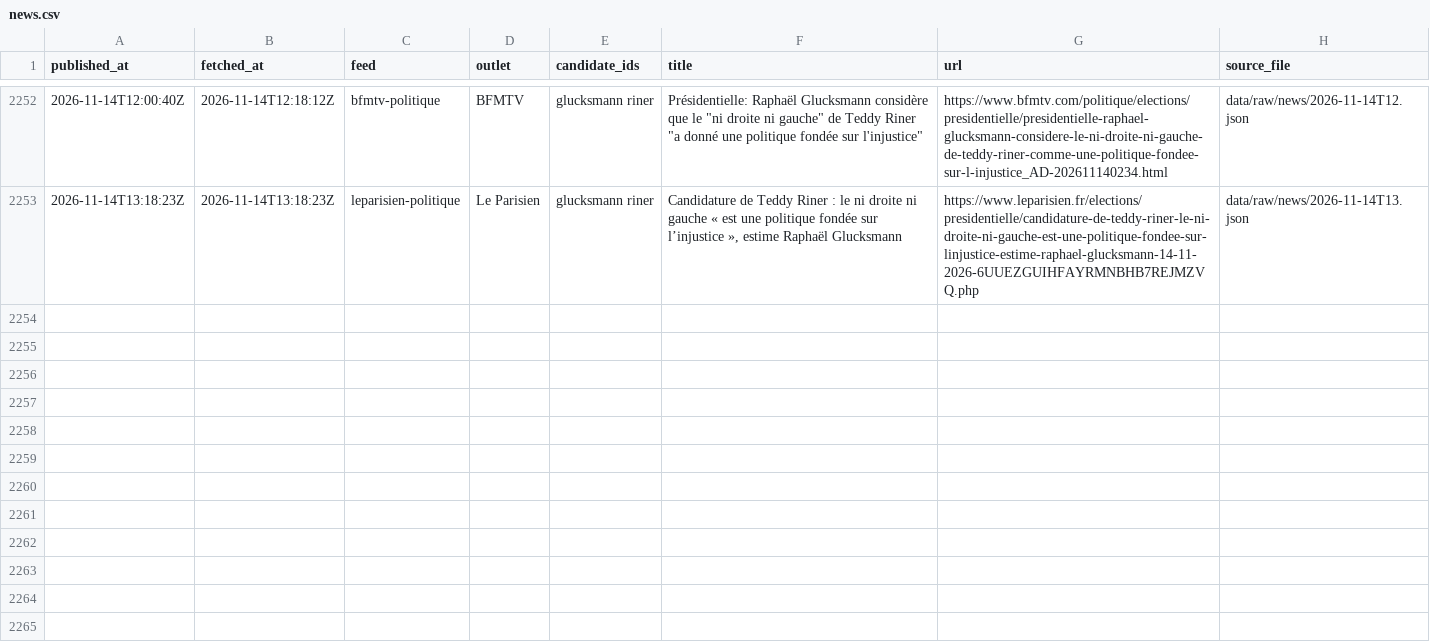
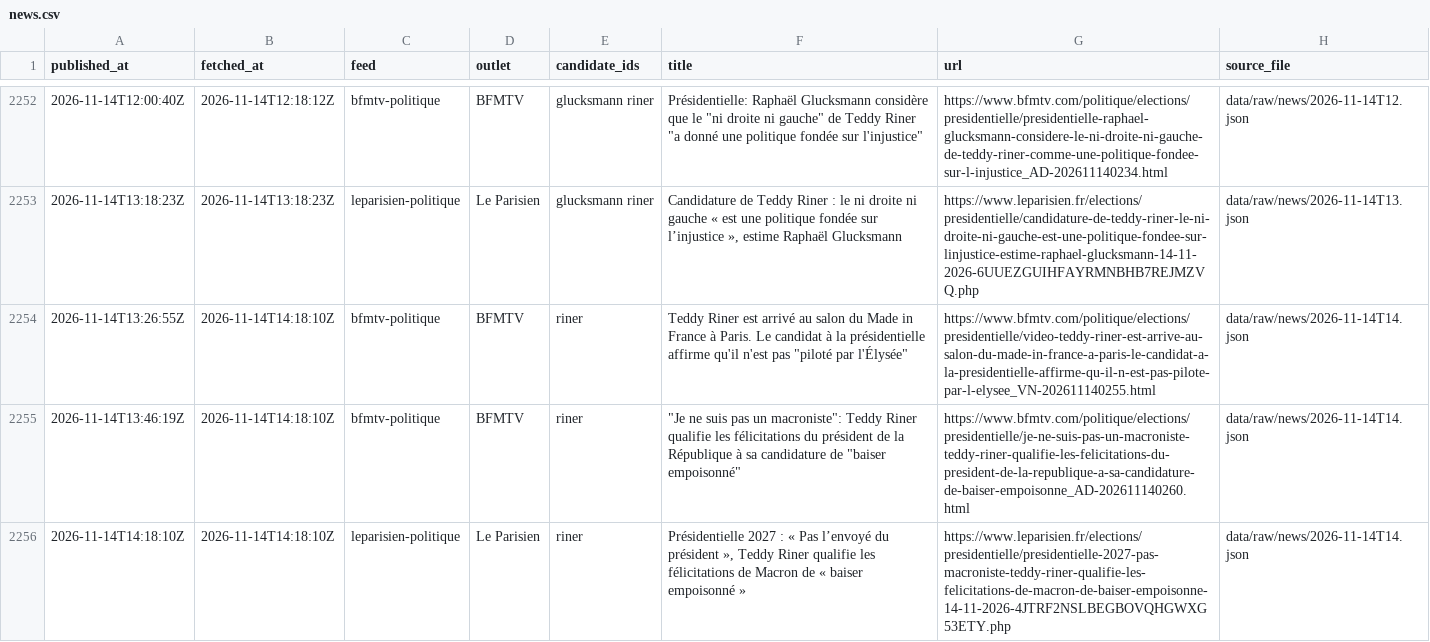
Before and after one commit to Hebilicious/fr2027-forecaster, a CSV file: data/clean/news.csv, drawn as a sheet; only a part is shown, gaps mark what is left out.

```diff
--- a/data/clean/news.csv
+++ b/data/clean/news.csv
@@ -2253 +2253,4 @@ published_at,fetched_at,feed,outlet,candidate_ids,title,url,source_file
 2026-11-14T13:18:23Z,2026-11-14T13:18:23Z,leparisien-politique,Le Parisien,glucksmann riner,"Candidature de Teddy Riner : le ni droite ni gauche « est une politique fondée sur l’injustice », estime Raphaël Glucksmann",https://www.leparisien.fr/elections/presidentielle/candidature-de-teddy-riner-le-ni-droite-ni-gauche-est-une-politique-fondee-sur-linjustice-estime-raphael-glucksmann-14-11-2026-6UUEZGUIHFAYRMNBHB7REJMZVQ.php,data/raw/news/2026-11-14T13.json
+2026-11-14T13:26:55Z,2026-11-14T14:18:10Z,bfmtv-politique,BFMTV,riner,"Teddy Riner est arrivé au salon du Made in France à Paris. Le candidat à la présidentielle affirme qu'il n'est pas ""piloté par l'Élysée""",https://www.bfmtv.com/politique/elections/presidentielle/video-teddy-riner-est-arrive-au-salon-du-made-in-france-a-paris-le-candidat-a-la-presidentielle-affirme-qu-il-n-est-pas-pilote-par-l-elysee_VN-202611140255.html,data/raw/news/2026-11-14T14.json
+2026-11-14T13:46:19Z,2026-11-14T14:18:10Z,bfmtv-politique,BFMTV,riner,"""Je ne suis pas un macroniste"": Teddy Riner qualifie les félicitations du président de la République à sa candidature de ""baiser empoisonné""",https://www.bfmtv.com/politique/elections/presidentielle/je-ne-suis-pas-un-macroniste-teddy-riner-qualifie-les-felicitations-du-president-de-la-republique-a-sa-candidature-de-baiser-empoisonne_AD-202611140260.html,data/raw/news/2026-11-14T14.json
+2026-11-14T14:18:10Z,2026-11-14T14:18:10Z,leparisien-politique,Le Parisien,riner,"Présidentielle 2027 : « Pas l’envoyé du président », Teddy Riner qualifie les félicitations de Macron de « baiser empoisonné »",https://www.leparisien.fr/elections/presidentielle/presidentielle-2027-pas-macroniste-teddy-riner-qualifie-les-felicitations-de-macron-de-baiser-empoisonne-14-11-2026-4JTRF2NSLBEGBOVQHGWXG53ETY.php,data/raw/news/2026-11-14T14.json
```
Also changed, not shown: 5 other files.
